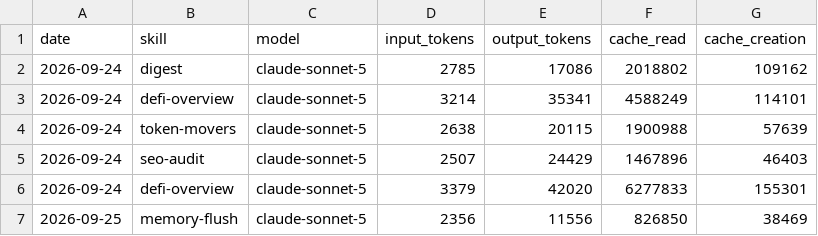
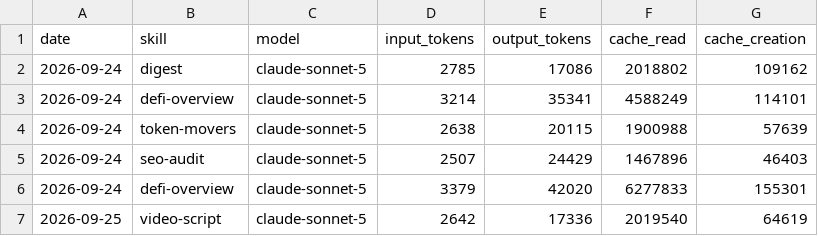
Before and after one commit to Nadai2010/aeon, a CSV file: memory/token-usage.csv, drawn as a sheet.

Commit message:
chore(video-script): auto-commit 2026-09-25

```diff
--- a/memory/token-usage.csv
+++ b/memory/token-usage.csv
@@ -6,2 +6,2 @@ date,skill,model,input_tokens,output_tokens,cache_read,cache_creation
 2026-09-24,defi-overview,claude-sonnet-5,3379,42020,6277833,155301
-2026-09-25,memory-flush,claude-sonnet-5,2356,11556,826850,38469
+2026-09-25,video-script,claude-sonnet-5,2642,17336,2019540,64619
```
Also changed, not shown: 7 other files.
